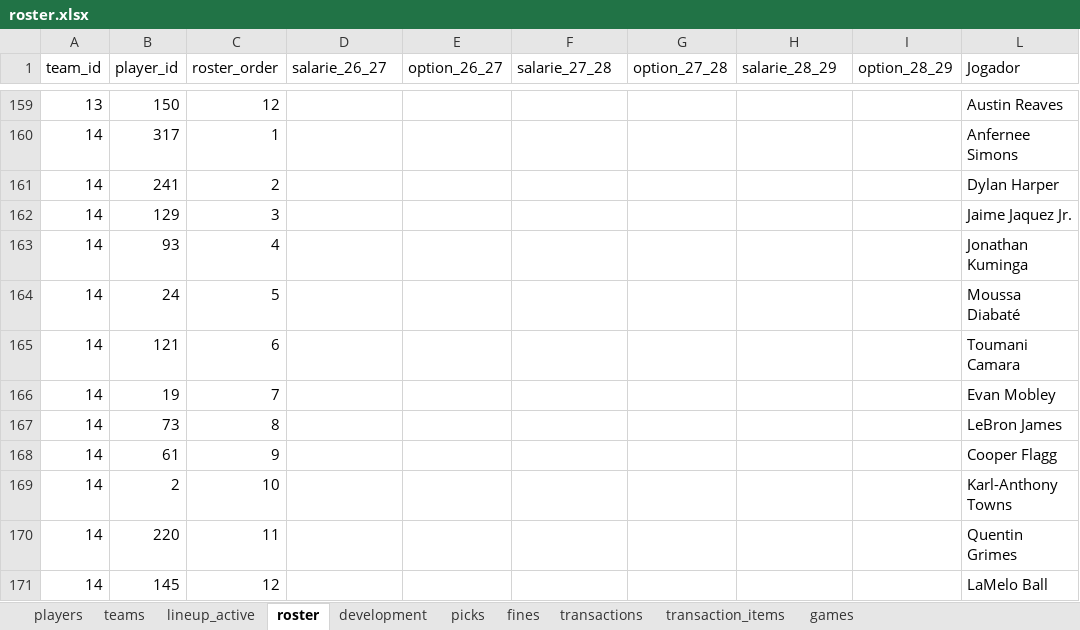
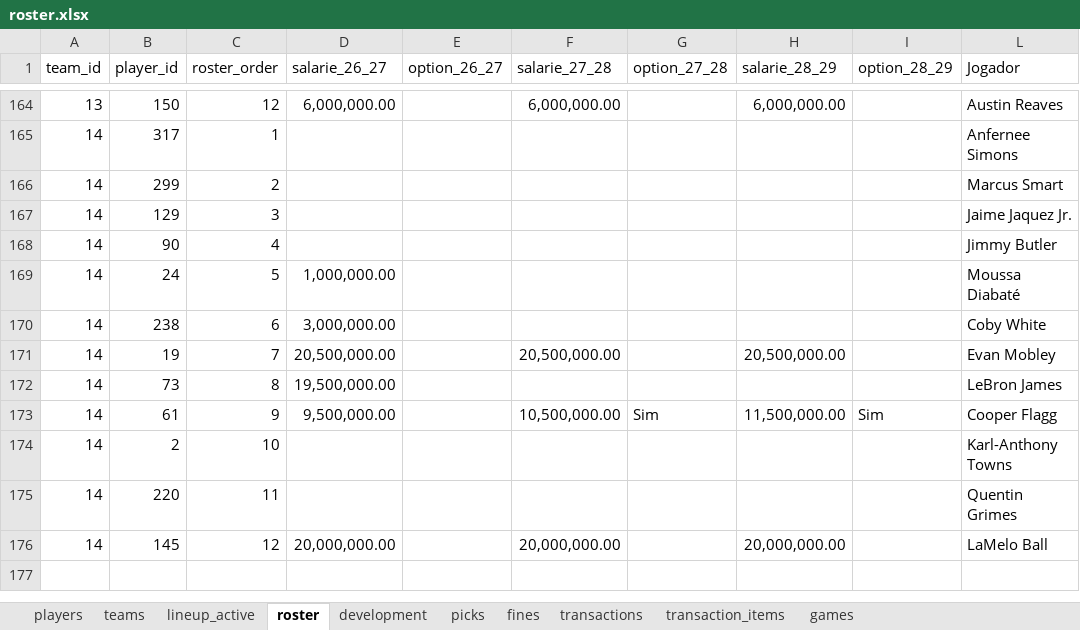
Before and after one commit to filipebrito23/Fantasy-unificado, an Excel workbook: roster.xlsx, sheet roster, drawn as a sheet; only a part is shown, gaps mark what is left out; values as stored, in another font and other column widths than the file's, no borders; removed rows and columns are numbered as before the commit, all else as after; the diff covers the shown part only; the diff names each change by its address in the sheet, - before the commit and + after, or states it on an @@ line.

Commit message:
Update roster.xlsx

```diff
--- a/roster.xlsx (sheet roster)
+++ b/roster.xlsx (sheet roster)
-D164 (salarie_26_27): (empty)
+D164 (salarie_26_27): 6,000,000.00
-F164 (salarie_27_28): (empty)
+F164 (salarie_27_28): 6,000,000.00
-H164 (salarie_28_29): (empty)
+H164 (salarie_28_29): 6,000,000.00
-B166 (player_id): 241
+B166 (player_id): 299
-L166 (Jogador): Dylan Harper
+L166 (Jogador): Marcus Smart
-B168 (player_id): 93
+B168 (player_id): 90
-L168 (Jogador): Jonathan Kuminga
+L168 (Jogador): Jimmy Butler
-D169 (salarie_26_27): (empty)
+D169 (salarie_26_27): 1,000,000.00
-row 165: 14 | 121 | 6 |  |  |  |  |  |  | Toumani Camara
+row 170: 14 | 238 | 6 | 3,000,000.00 |  |  |  |  |  | Coby White
-D171 (salarie_26_27): (empty)
+D171 (salarie_26_27): 20,500,000.00
-F171 (salarie_27_28): (empty)
+F171 (salarie_27_28): 20,500,000.00
-H171 (salarie_28_29): (empty)
+H171 (salarie_28_29): 20,500,000.00
-D172 (salarie_26_27): (empty)
+D172 (salarie_26_27): 19,500,000.00
-D173 (salarie_26_27): (empty)
+D173 (salarie_26_27): 9,500,000.00
-F173 (salarie_27_28): (empty)
+F173 (salarie_27_28): 10,500,000.00
-G173 (option_27_28): (empty)
+G173 (option_27_28): Sim
-H173 (salarie_28_29): (empty)
+H173 (salarie_28_29): 11,500,000.00
-I173 (option_28_29): (empty)
+I173 (option_28_29): Sim
-D176 (salarie_26_27): (empty)
+D176 (salarie_26_27): 20,000,000.00
-F176 (salarie_27_28): (empty)
+F176 (salarie_27_28): 20,000,000.00
-H176 (salarie_28_29): (empty)
+H176 (salarie_28_29): 20,000,000.00
```
Also changed, not shown: 9 added rows, 4 removed rows, 43 edited cells and cell formats elsewhere in this sheet, formulas that keep their value.
